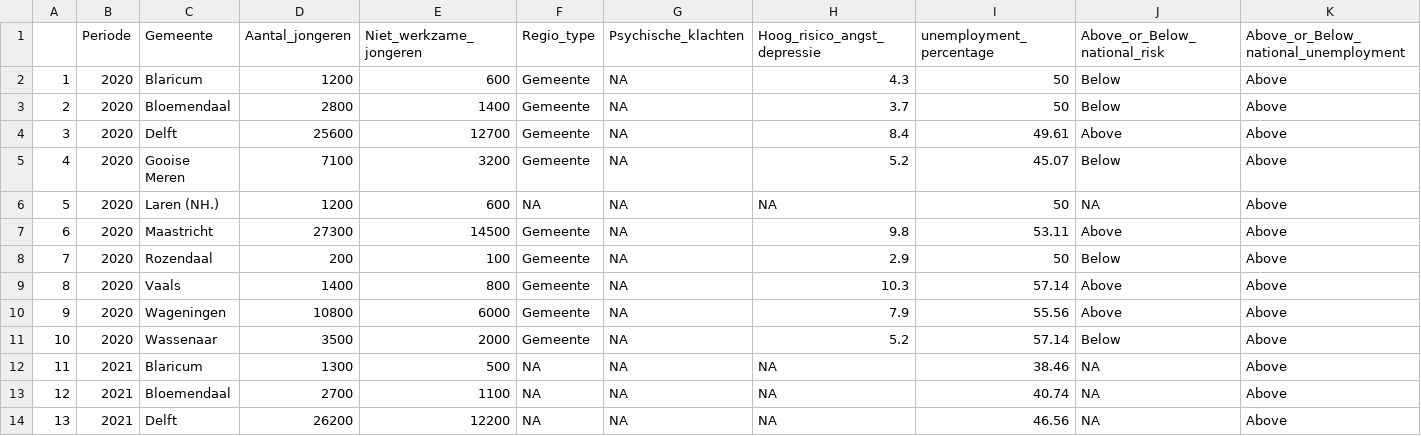
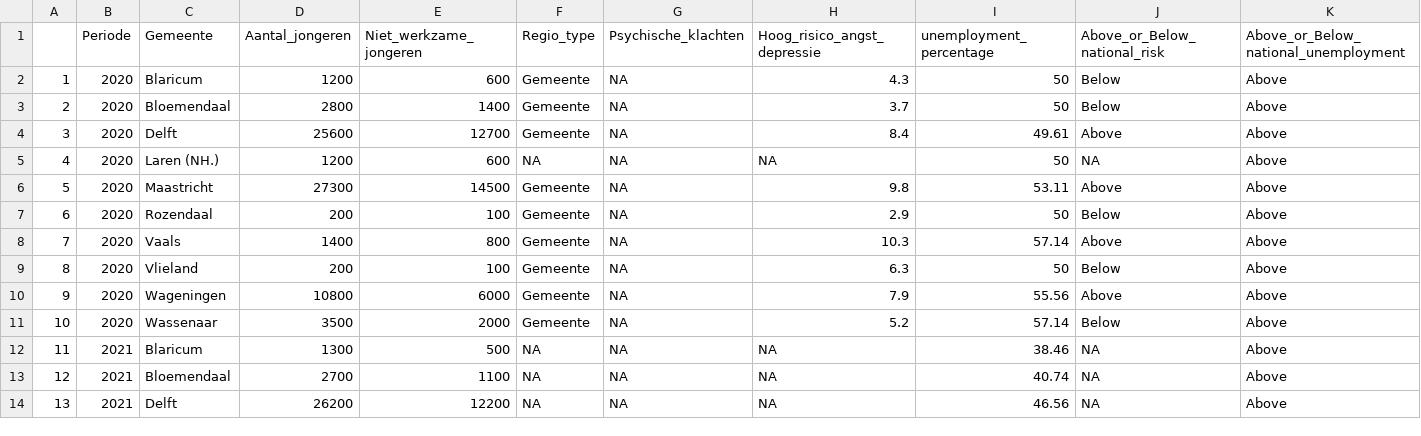
Before and after one commit to Collinveenstra/Programming-group2-, a CSV file: important data/Subgroupemp.csv, drawn as a sheet; only a part is shown; the diff covers the shown part only.

Commit message:
Update Subgroupemp.csv

```diff
--- a/important data/Subgroupemp.csv
+++ b/important data/Subgroupemp.csv
@@ -4,7 +4,7 @@
 "3",2020,"Delft",25600,12700,"Gemeente  ",NA,8.4,49.61,"Above","Above"
-"4",2020,"Gooise Meren",7100,3200,"Gemeente  ",NA,5.2,45.07,"Below","Above"
-"5",2020,"Laren (NH.)",1200,600,NA,NA,NA,50,NA,"Above"
-"6",2020,"Maastricht",27300,14500,"Gemeente  ",NA,9.8,53.11,"Above","Above"
-"7",2020,"Rozendaal",200,100,"Gemeente  ",NA,2.9,50,"Below","Above"
-"8",2020,"Vaals",1400,800,"Gemeente  ",NA,10.3,57.14,"Above","Above"
+"4",2020,"Laren (NH.)",1200,600,NA,NA,NA,50,NA,"Above"
+"5",2020,"Maastricht",27300,14500,"Gemeente  ",NA,9.8,53.11,"Above","Above"
+"6",2020,"Rozendaal",200,100,"Gemeente  ",NA,2.9,50,"Below","Above"
+"7",2020,"Vaals",1400,800,"Gemeente  ",NA,10.3,57.14,"Above","Above"
+"8",2020,"Vlieland",200,100,"Gemeente  ",NA,6.3,50,"Below","Above"
 "9",2020,"Wageningen",10800,6000,"Gemeente  ",NA,7.9,55.56,"Above","Above"
```
Also changed, not shown: 1 added row, 1 removed row and 45 edited cells elsewhere in this file.
